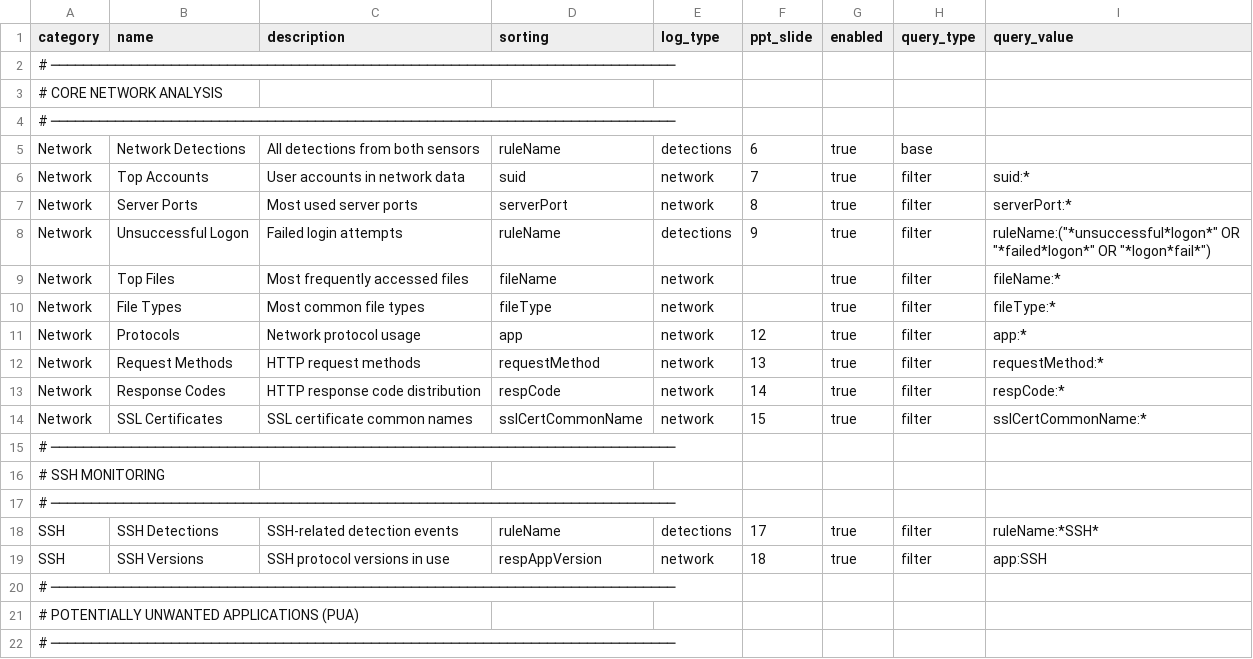
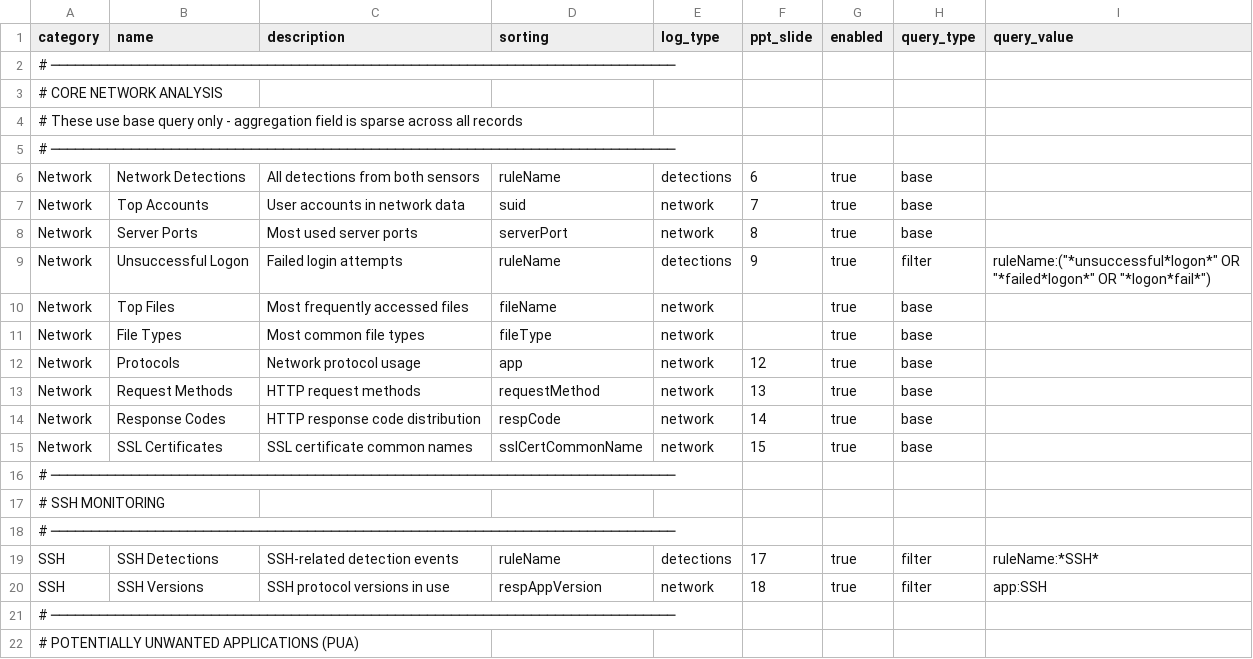
Before and after one commit to Angelmountain/tmas-ai-scanner, a CSV file: templates/searches.csv, drawn as a sheet; only a part is shown; the shorter side is filled out with more unchanged rows.

```diff
--- a/templates/searches.csv
+++ b/templates/searches.csv
@@ -3,13 +3,14 @@ category,name,description,sorting,log_type,ppt_slide,enabled,query_type,query_va
 # CORE NETWORK ANALYSIS
+# These use base query only - aggregation field is sparse across all records
 # ──────────────────────────────────────────────────────────────────────────────
 Network,Network Detections,All detections from both sensors,ruleName,detections,6,true,base,
-Network,Top Accounts,User accounts in network data,suid,network,7,true,filter,suid:*
-Network,Server Ports,Most used server ports,serverPort,network,8,true,filter,serverPort:*
+Network,Top Accounts,User accounts in network data,suid,network,7,true,base,
+Network,Server Ports,Most used server ports,serverPort,network,8,true,base,
 Network,Unsuccessful Logon,Failed login attempts,ruleName,detections,9,true,filter,ruleName:("*unsuccessful*logon*" OR "*failed*logon*" OR "*logon*fail*")
-Network,Top Files,Most frequently accessed files,fileName,network,,true,filter,fileName:*
-Network,File Types,Most common file types,fileType,network,,true,filter,fileType:*
-Network,Protocols,Network protocol usage,app,network,12,true,filter,app:*
-Network,Request Methods,HTTP request methods,requestMethod,network,13,true,filter,requestMethod:*
-Network,Response Codes,HTTP response code distribution,respCode,network,14,true,filter,respCode:*
-Network,SSL Certificates,SSL certificate common names,sslCertCommonName,network,15,true,filter,sslCertCommonName:*
+Network,Top Files,Most frequently accessed files,fileName,network,,true,base,
+Network,File Types,Most common file types,fileType,network,,true,base,
+Network,Protocols,Network protocol usage,app,network,12,true,base,
+Network,Request Methods,HTTP request methods,requestMethod,network,13,true,base,
+Network,Response Codes,HTTP response code distribution,respCode,network,14,true,base,
+Network,SSL Certificates,SSL certificate common names,sslCertCommonName,network,15,true,base,
 # ──────────────────────────────────────────────────────────────────────────────
```
